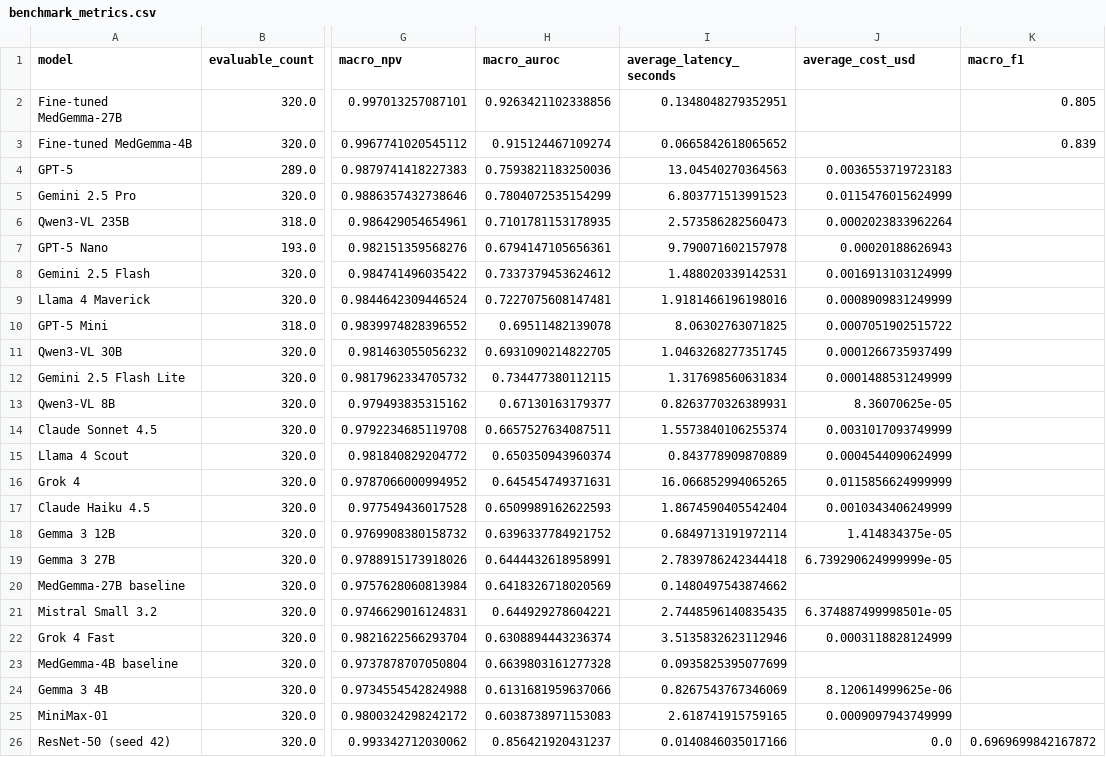
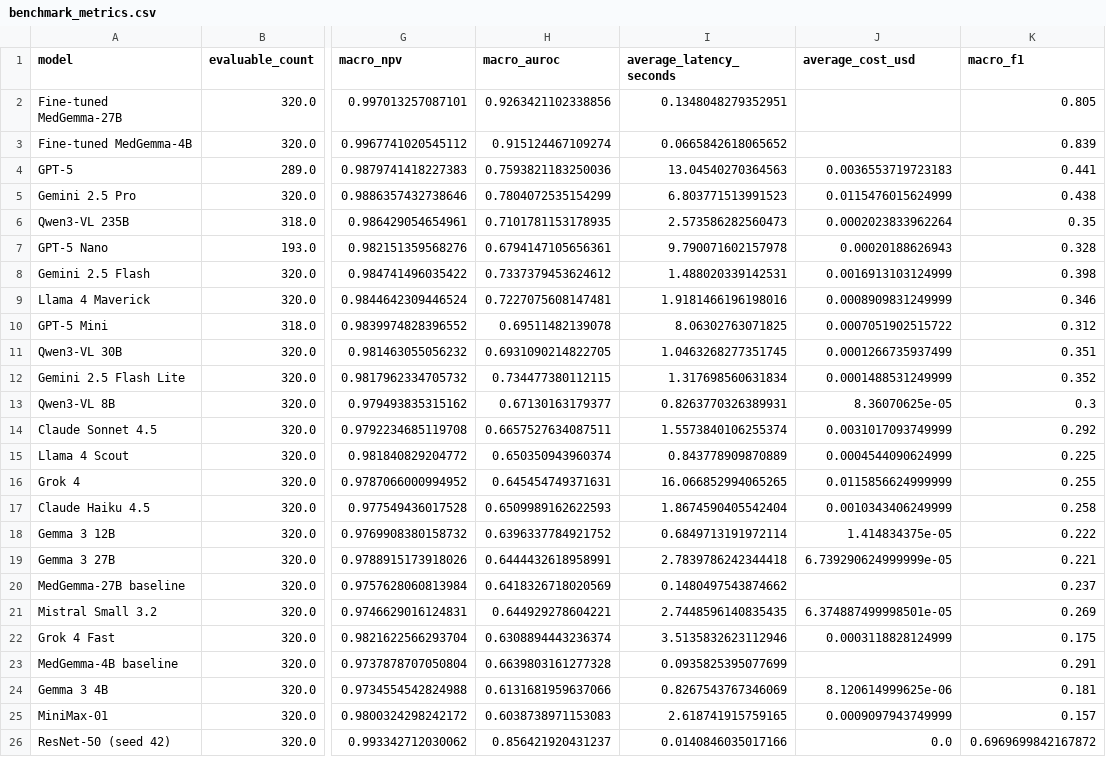
Before and after one commit to wangyichen25/endoscopy-vlm-evaluation, a CSV file: data/aggregate/benchmark_metrics.csv, drawn as a sheet; only a part is shown, gaps mark what is left out; the diff names each change by its address in the sheet, - before the commit and + after, or states it on an @@ line.

Commit message:
Fix benchmark macro-F1 panel

```diff
--- a/data/aggregate/benchmark_metrics.csv
+++ b/data/aggregate/benchmark_metrics.csv
-K4 (macro_f1): (empty)
+K4 (macro_f1): 0.441
-K5 (macro_f1): (empty)
+K5 (macro_f1): 0.438
-K6 (macro_f1): (empty)
+K6 (macro_f1): 0.35
-K7 (macro_f1): (empty)
+K7 (macro_f1): 0.328
-K8 (macro_f1): (empty)
+K8 (macro_f1): 0.398
-K9 (macro_f1): (empty)
+K9 (macro_f1): 0.346
-K10 (macro_f1): (empty)
+K10 (macro_f1): 0.312
-K11 (macro_f1): (empty)
+K11 (macro_f1): 0.351
-K12 (macro_f1): (empty)
+K12 (macro_f1): 0.352
-K13 (macro_f1): (empty)
+K13 (macro_f1): 0.3
-K14 (macro_f1): (empty)
+K14 (macro_f1): 0.292
-K15 (macro_f1): (empty)
+K15 (macro_f1): 0.225
-K16 (macro_f1): (empty)
+K16 (macro_f1): 0.255
-K17 (macro_f1): (empty)
+K17 (macro_f1): 0.258
-K18 (macro_f1): (empty)
+K18 (macro_f1): 0.222
-K19 (macro_f1): (empty)
+K19 (macro_f1): 0.221
-K20 (macro_f1): (empty)
+K20 (macro_f1): 0.237
-K21 (macro_f1): (empty)
+K21 (macro_f1): 0.269
-K22 (macro_f1): (empty)
+K22 (macro_f1): 0.175
-K23 (macro_f1): (empty)
+K23 (macro_f1): 0.291
-K24 (macro_f1): (empty)
+K24 (macro_f1): 0.181
-K25 (macro_f1): (empty)
+K25 (macro_f1): 0.157
```
Also changed, not shown: 4 other files.
